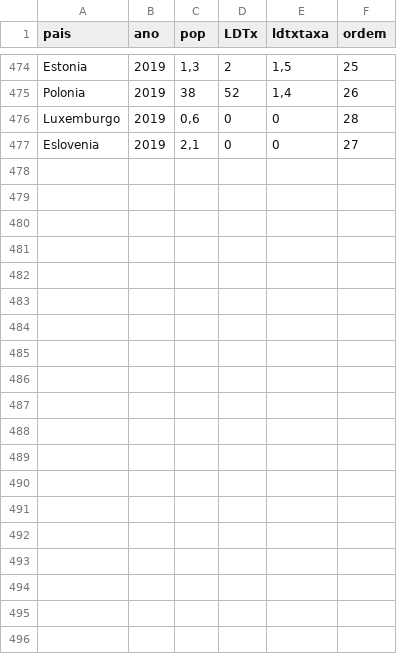
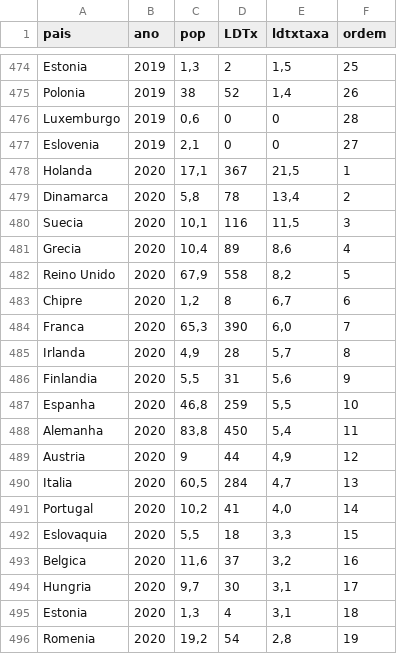
Before and after one commit to balima78/appUE28, a CSV file: ldtxtaxa28.csv, drawn as a sheet; only a part is shown, gaps mark what is left out; the diff covers the shown part only.

```diff
--- a/ldtxtaxa28.csv
+++ b/ldtxtaxa28.csv
@@ -477 +477,20 @@ Luxemburgo;2019;0,6;0;0;28
 Eslovenia;2019;2,1;0;0;27
+Holanda;2020;17,1;367;21,5;1
+Dinamarca;2020;5,8;78;13,4;2
+Suecia;2020;10,1;116;11,5;3
+Grecia;2020;10,4;89;8,6;4
+Reino Unido;2020;67,9;558;8,2;5
+Chipre;2020;1,2;8;6,7;6
+Franca;2020;65,3;390;6,0;7
+Irlanda;2020;4,9;28;5,7;8
+Finlandia;2020;5,5;31;5,6;9
+Espanha;2020;46,8;259;5,5;10
+Alemanha;2020;83,8;450;5,4;11
+Austria;2020;9;44;4,9;12
+Italia;2020;60,5;284;4,7;13
+Portugal;2020;10,2;41;4,0;14
+Eslovaquia;2020;5,5;18;3,3;15
+Belgica;2020;11,6;37;3,2;16
+Hungria;2020;9,7;30;3,1;17
+Estonia;2020;1,3;4;3,1;18
+Romenia;2020;19,2;54;2,8;19
```
Also changed, not shown: 9 added rows elsewhere in this file, cdtxtaxa28.csv, dadores28.csv, 4 other files.
